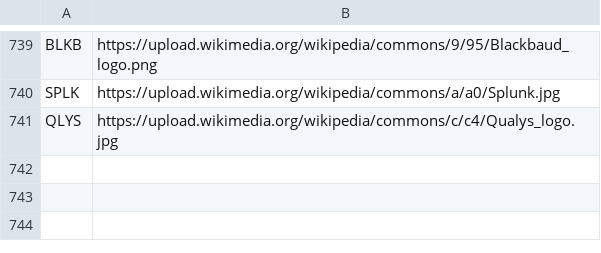
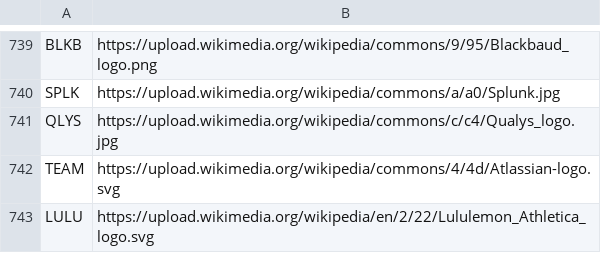
Before and after one commit to jerryvig/growth-shares, a CSV file: batch/logo_links.csv, drawn as a sheet; only a part is shown, gaps mark what is left out; the diff names each change by its address in the sheet, - before the commit and + after, or states it on an @@ line.

```diff
--- a/batch/logo_links.csv
+++ b/batch/logo_links.csv
+row 742: TEAM | https://upload.wikimedia.org/wikipedia/commons/4/4d/Atlassian-logo.svg
+row 743: LULU | https://upload.wikimedia.org/wikipedia/en/2/22/Lululemon_Athletica_logo.svg
```
Also changed, not shown: 2 other files.
